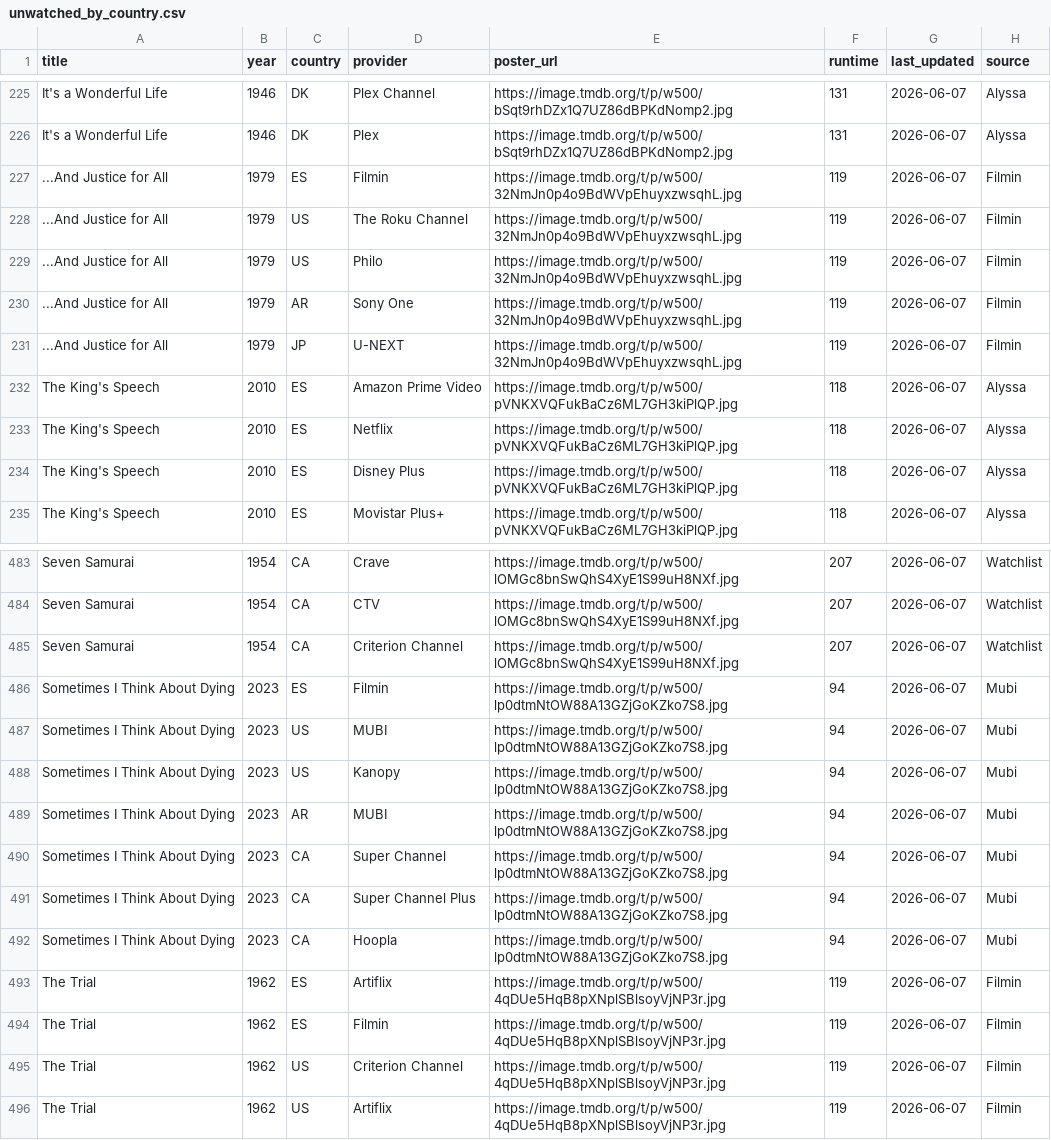
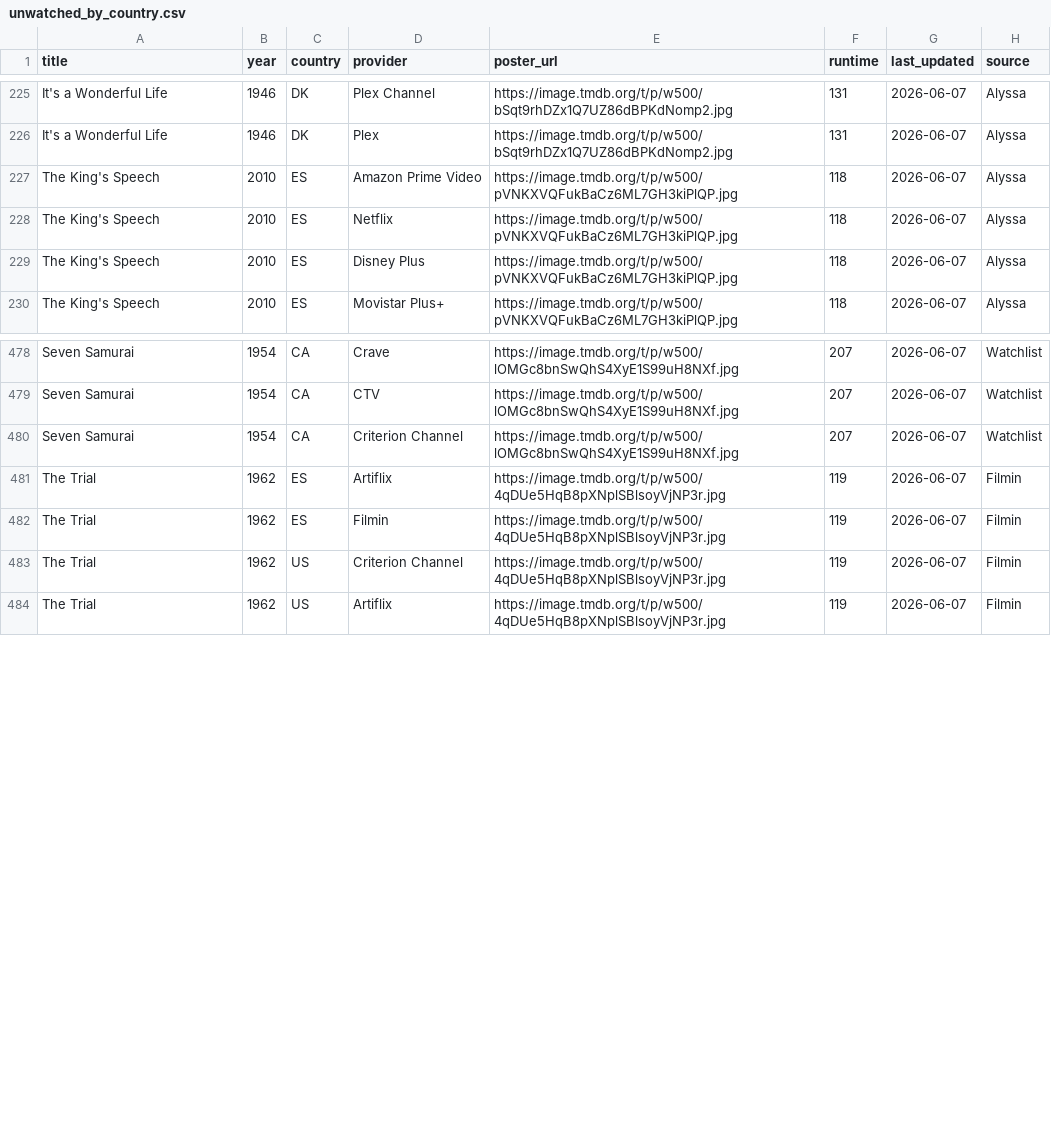
Before and after one commit to bucanero2010/letterboxd-justwatch-vpn, a CSV file: data/unwatched_by_country.csv, drawn as a sheet; only a part is shown, gaps mark what is left out; the diff names each change by its address in the sheet, - before the commit and + after, or states it on an @@ line.

Commit message:
Update streaming data [skip ci]

```diff
--- a/data/unwatched_by_country.csv
+++ b/data/unwatched_by_country.csv
-row 227: ...And Justice for All | 1979 | ES | Filmin | https://image.tmdb.org/t/p/w500/32NmJn0p4o9BdWVpEhuyxzwsqhL.jpg | 119 | 2026-06-07 | Filmin
-row 228: ...And Justice for All | 1979 | US | The Roku Channel | https://image.tmdb.org/t/p/w500/32NmJn0p4o9BdWVpEhuyxzwsqhL.jpg | 119 | 2026-06-07 | Filmin
-row 229: ...And Justice for All | 1979 | US | Philo | https://image.tmdb.org/t/p/w500/32NmJn0p4o9BdWVpEhuyxzwsqhL.jpg | 119 | 2026-06-07 | Filmin
-row 230: ...And Justice for All | 1979 | AR | Sony One | https://image.tmdb.org/t/p/w500/32NmJn0p4o9BdWVpEhuyxzwsqhL.jpg | 119 | 2026-06-07 | Filmin
-row 231: ...And Justice for All | 1979 | JP | U-NEXT | https://image.tmdb.org/t/p/w500/32NmJn0p4o9BdWVpEhuyxzwsqhL.jpg | 119 | 2026-06-07 | Filmin
-row 486: Sometimes I Think About Dying | 2023 | ES | Filmin | https://image.tmdb.org/t/p/w500/lp0dtmNtOW88A13GZjGoKZko7S8.jpg | 94 | 2026-06-07 | Mubi
-row 487: Sometimes I Think About Dying | 2023 | US | MUBI | https://image.tmdb.org/t/p/w500/lp0dtmNtOW88A13GZjGoKZko7S8.jpg | 94 | 2026-06-07 | Mubi
-row 488: Sometimes I Think About Dying | 2023 | US | Kanopy | https://image.tmdb.org/t/p/w500/lp0dtmNtOW88A13GZjGoKZko7S8.jpg | 94 | 2026-06-07 | Mubi
-row 489: Sometimes I Think About Dying | 2023 | AR | MUBI | https://image.tmdb.org/t/p/w500/lp0dtmNtOW88A13GZjGoKZko7S8.jpg | 94 | 2026-06-07 | Mubi
-row 490: Sometimes I Think About Dying | 2023 | CA | Super Channel | https://image.tmdb.org/t/p/w500/lp0dtmNtOW88A13GZjGoKZko7S8.jpg | 94 | 2026-06-07 | Mubi
-row 491: Sometimes I Think About Dying | 2023 | CA | Super Channel Plus | https://image.tmdb.org/t/p/w500/lp0dtmNtOW88A13GZjGoKZko7S8.jpg | 94 | 2026-06-07 | Mubi
-row 492: Sometimes I Think About Dying | 2023 | CA | Hoopla | https://image.tmdb.org/t/p/w500/lp0dtmNtOW88A13GZjGoKZko7S8.jpg | 94 | 2026-06-07 | Mubi
```
Also changed, not shown: 6 other files.
